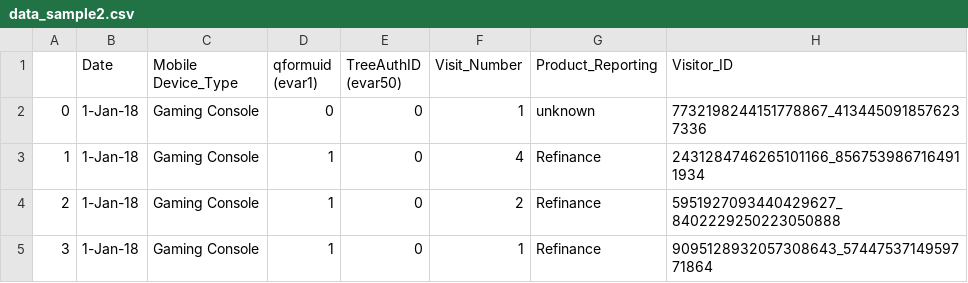
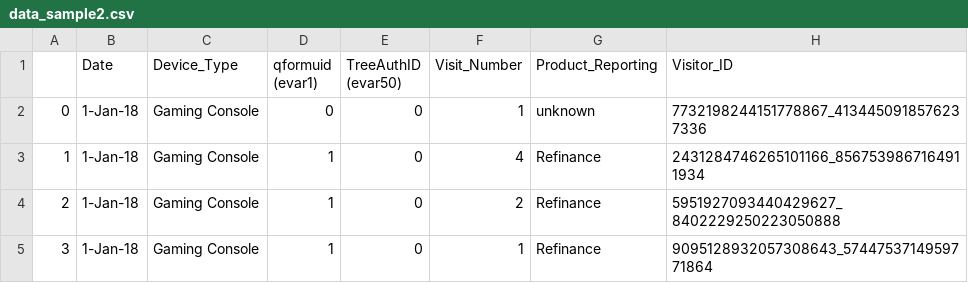
Before and after one commit to bhargavinb12/va_12, a CSV file: data_sample2.csv, drawn as a sheet; only a part is shown; the diff names each change by its address in the sheet, - before the commit and + after, or states it on an @@ line.

Commit message:
Update data_sample2.csv

```diff
--- a/data_sample2.csv
+++ b/data_sample2.csv
-C1: Mobile Device_Type
+C1: Device_Type
```
